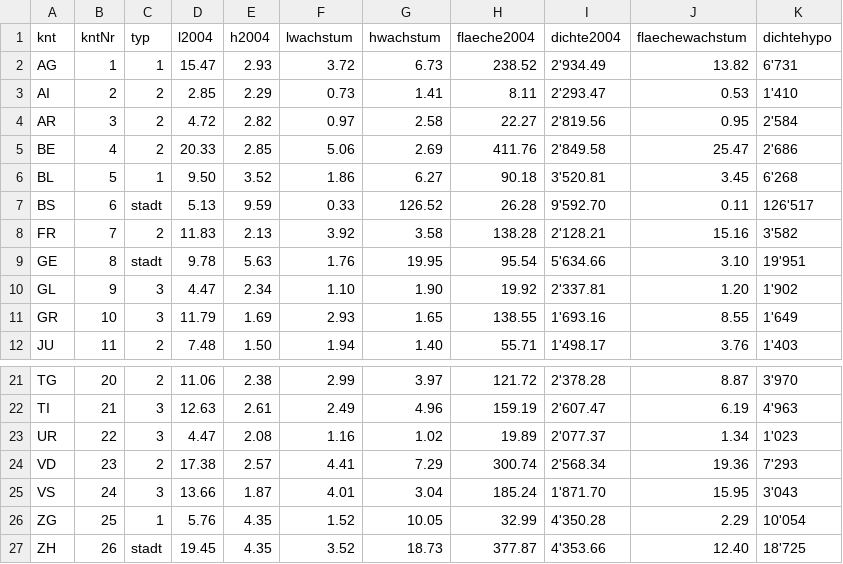
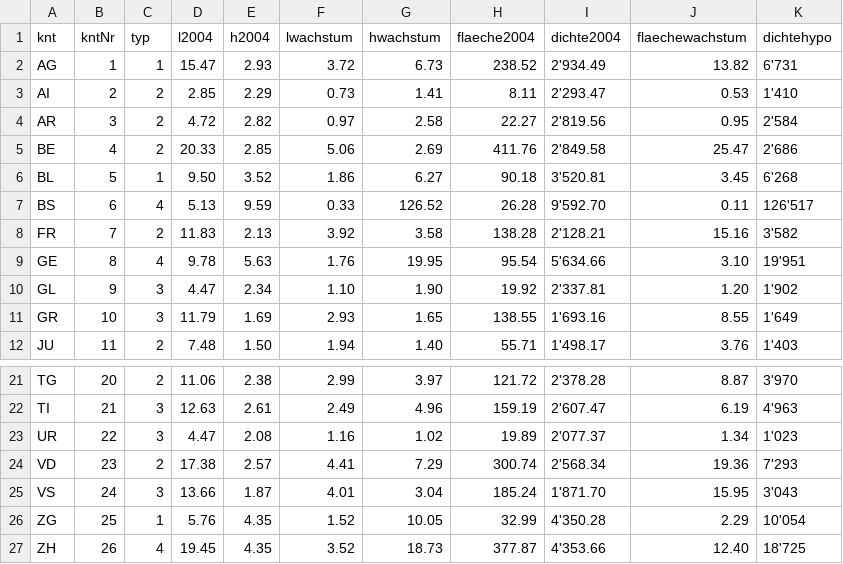
Before and after one commit to schlegeltobias/avs, a CSV file: Arealstatistik_01lur.csv, drawn as a sheet; only a part is shown, gaps mark what is left out.

Commit message:
Update Arealstatistik_01lur.csv

```diff
--- a/Arealstatistik_01lur.csv
+++ b/Arealstatistik_01lur.csv
@@ -6,5 +6,5 @@ BE,4,2,20.33,2.85,5.06,2.69,411.76,2'849.58,25.47,2'686
 BL,5,1,9.50,3.52,1.86,6.27,90.18,3'520.81,3.45,6'268
-BS,6,stadt,5.13,9.59,0.33,126.52,26.28,9'592.70,0.11,126'517
+BS,6,4,5.13,9.59,0.33,126.52,26.28,9'592.70,0.11,126'517
 FR,7,2,11.83,2.13,3.92,3.58,138.28,2'128.21,15.16,3'582
-GE,8,stadt,9.78,5.63,1.76,19.95,95.54,5'634.66,3.10,19'951
+GE,8,4,9.78,5.63,1.76,19.95,95.54,5'634.66,3.10,19'951
 GL,9,3,4.47,2.34,1.10,1.90,19.92,2'337.81,1.20,1'902
@@ -26,2 +26,2 @@ VS,24,3,13.66,1.87,4.01,3.04,185.24,1'871.70,15.95,3'043
 ZG,25,1,5.76,4.35,1.52,10.05,32.99,4'350.28,2.29,10'054
-ZH,26,stadt,19.45,4.35,3.52,18.73,377.87,4'353.66,12.40,18'725
+ZH,26,4,19.45,4.35,3.52,18.73,377.87,4'353.66,12.40,18'725
```
